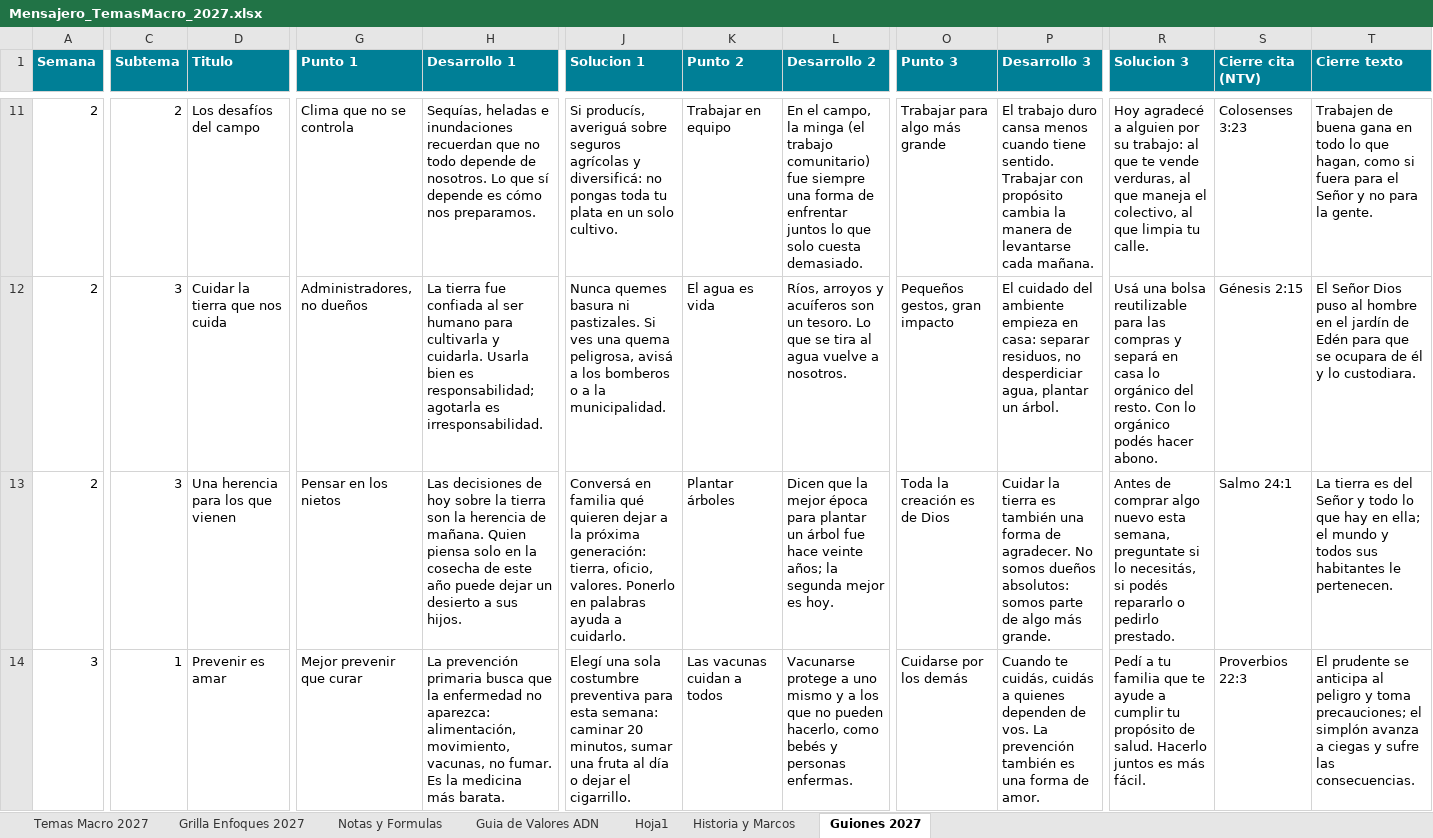
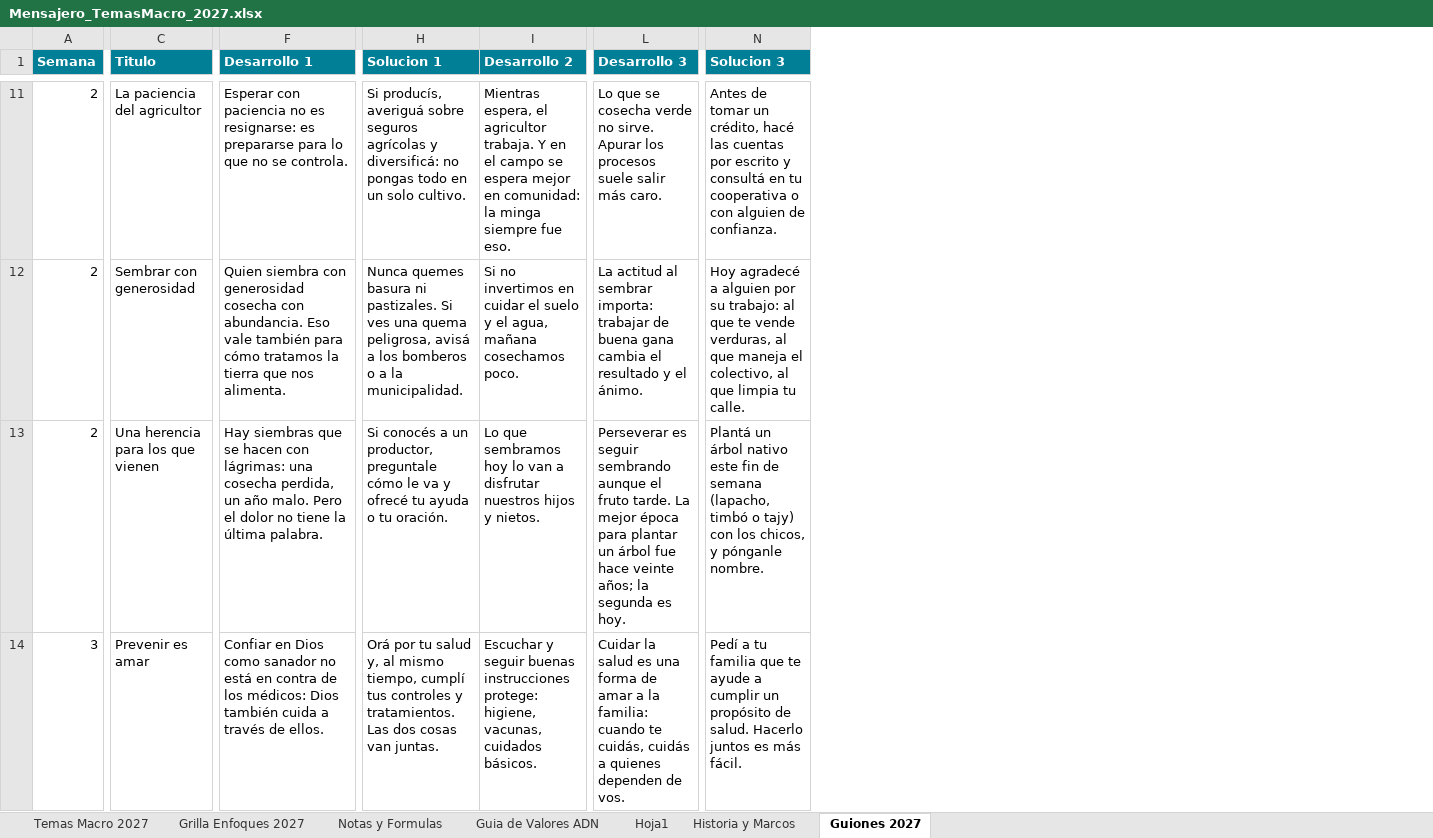
Before and after one commit to richarhrojas-ai/Sunset-app, an Excel workbook: mensajero/content/planillas/Mensajero_TemasMacro_2027.xlsx, sheet Guiones 2027, drawn as a sheet; only a part is shown, gaps mark what is left out; values as stored, in another font and other column widths than the file's, no borders; removed rows and columns are numbered as before the commit, all else as after; the diff covers the shown part only; the diff names each change by its address in the sheet, - before the commit and + after, or states it on an @@ line.

```diff
--- a/mensajero/content/planillas/Mensajero_TemasMacro_2027.xlsx (sheet Guiones 2027)
+++ b/mensajero/content/planillas/Mensajero_TemasMacro_2027.xlsx (sheet Guiones 2027)
-column C (Subtema), rows 11-14: 2 | 3 | 3 | 1
-column G (Punto 1), rows 11-14: Clima que no se controla | Administradores, no dueños | Pensar en los nietos | Mejor prevenir que curar
-column K (Punto 2), rows 11-14: Trabajar en equipo | El agua es vida | Plantar árboles | Las vacunas cuidan a todos
-column O (Punto 3), rows 11-14: Trabajar para algo más grande | Pequeños gestos, gran impacto | Toda la creación es de Dios | Cuidarse por los demás
-column S (Cierre cita (NTV)), rows 11-14: Colosenses 3:23 | Génesis 2:15 | Salmo 24:1 | Proverbios 22:3
-column T (Cierre texto), rows 11-14: Trabajen de buena gana en todo lo que hagan, como si fuera para el Señor y no para la gente. | El Señor Dios puso al hombre en el jardín de Edén para que se ocupara de él y lo custodiara. | La tierra es del Señor y todo lo que hay en ella; el mundo y todos sus habitantes le pertenecen. | El prudente se anticipa al peligro y toma precauciones; el simplón avanza a ciegas y sufre las consecuencias.
-C11 (Titulo): Los desafíos del campo
+C11 (Titulo): La paciencia del agricultor
-F11 (Desarrollo 1): Sequías, heladas e inundaciones recuerdan que no todo depende de nosotros. Lo que sí depende es cómo nos preparamos.
+F11 (Desarrollo 1): Esperar con paciencia no es resignarse: es prepararse para lo que no se controla.
-H11 (Solucion 1): …no pongas toda tu plata en un…
+H11 (Solucion 1): …no pongas todo en un…
-I11 (Desarrollo 2): En el campo, la minga (el trabajo comunitario) fue siempre una forma de enfrentar juntos lo que solo cuesta demasiado.
+I11 (Desarrollo 2): Mientras espera, el agricultor trabaja. Y en el campo se espera mejor en comunidad: la minga siempre fue eso.
-L11 (Desarrollo 3): El trabajo duro cansa menos cuando tiene sentido. Trabajar con propósito cambia la manera de levantarse cada mañana.
+L11 (Desarrollo 3): Lo que se cosecha verde no sirve. Apurar los procesos suele salir más caro.
-N11 (Solucion 3): Hoy agradecé a alguien por su trabajo: al que te vende verduras, al que maneja el colectivo, al que limpia tu calle.
+N11 (Solucion 3): Antes de tomar un crédito, hacé las cuentas por escrito y consultá en tu cooperativa o con alguien de confianza.
-C12 (Titulo): Cuidar la tierra que nos cuida
+C12 (Titulo): Sembrar con generosidad
-F12 (Desarrollo 1): La tierra fue confiada al ser humano para cultivarla y cuidarla. Usarla bien es responsabilidad; agotarla es irresponsabilidad.
+F12 (Desarrollo 1): Quien siembra con generosidad cosecha con abundancia. Eso vale también para cómo tratamos la tierra que nos alimenta.
-I12 (Desarrollo 2): Ríos, arroyos y acuíferos son un tesoro. Lo que se tira al agua vuelve a nosotros.
+I12 (Desarrollo 2): Si no invertimos en cuidar el suelo y el agua, mañana cosechamos poco.
-L12 (Desarrollo 3): El cuidado del ambiente empieza en casa: separar residuos, no desperdiciar agua, plantar un árbol.
+L12 (Desarrollo 3): La actitud al sembrar importa: trabajar de buena gana cambia el resultado y el ánimo.
-N12 (Solucion 3): Usá una bolsa reutilizable para las compras y separá en casa lo orgánico del resto. Con lo orgánico podés hacer abono.
+N12 (Solucion 3): Hoy agradecé a alguien por su trabajo: al que te vende verduras, al que maneja el colectivo, al que limpia tu calle.
-F13 (Desarrollo 1): Las decisiones de hoy sobre la tierra son la herencia de mañana. Quien piensa solo en la cosecha de este año puede dejar un desierto a sus hijos.
+F13 (Desarrollo 1): Hay siembras que se hacen con lágrimas: una cosecha perdida, un año malo. Pero el dolor no tiene la última palabra.
-H13 (Solucion 1): Conversá en familia qué quieren dejar a la próxima generación: tierra, oficio, valores. Ponerlo en palabras ayuda a cuidarlo.
+H13 (Solucion 1): Si conocés a un productor, preguntale cómo le va y ofrecé tu ayuda o tu oración.
-I13 (Desarrollo 2): Dicen que la mejor época para plantar un árbol fue hace veinte años; la segunda mejor es hoy.
+I13 (Desarrollo 2): Lo que sembramos hoy lo van a disfrutar nuestros hijos y nietos.
-L13 (Desarrollo 3): Cuidar la tierra es también una forma de agradecer. No somos dueños absolutos: somos parte de algo más grande.
+L13 (Desarrollo 3): Perseverar es seguir sembrando aunque el fruto tarde. La mejor época para plantar un árbol fue hace veinte años; la segunda es hoy.
-N13 (Solucion 3): Antes de comprar algo nuevo esta semana, preguntate si lo necesitás, si podés repararlo o pedirlo prestado.
+N13 (Solucion 3): Plantá un árbol nativo este fin de semana (lapacho, timbó o tajy) con los chicos, y pónganle nombre.
-F14 (Desarrollo 1): La prevención primaria busca que la enfermedad no aparezca: alimentación, movimiento, vacunas, no fumar. Es la medicina más barata.
+F14 (Desarrollo 1): Confiar en Dios como sanador no está en contra de los médicos: Dios también cuida a través de ellos.
-H14 (Solucion 1): Elegí una sola costumbre preventiva para esta semana: caminar 20 minutos, sumar una fruta al día o dejar el cigarrillo.
+H14 (Solucion 1): Orá por tu salud y, al mismo tiempo, cumplí tus controles y tratamientos. Las dos cosas van juntas.
-I14 (Desarrollo 2): Vacunarse protege a uno mismo y a los que no pueden hacerlo, como bebés y personas enfermas.
+I14 (Desarrollo 2): Escuchar y seguir buenas instrucciones protege: higiene, vacunas, cuidados básicos.
-L14 (Desarrollo 3): Cuando te cuidás, cuidás a quienes dependen de vos. La prevención también es una forma de amor.
+L14 (Desarrollo 3): Cuidar la salud es una forma de amar a la familia: cuando te cuidás, cuidás a quienes dependen de vos.
-N14 (Solucion 3): …a cumplir tu propósito de…
+N14 (Solucion 3): …a cumplir un propósito de…
```
Also changed, not shown: 2 added rows, 2 removed rows and 131 edited cells elsewhere in this sheet, 3 other files.
